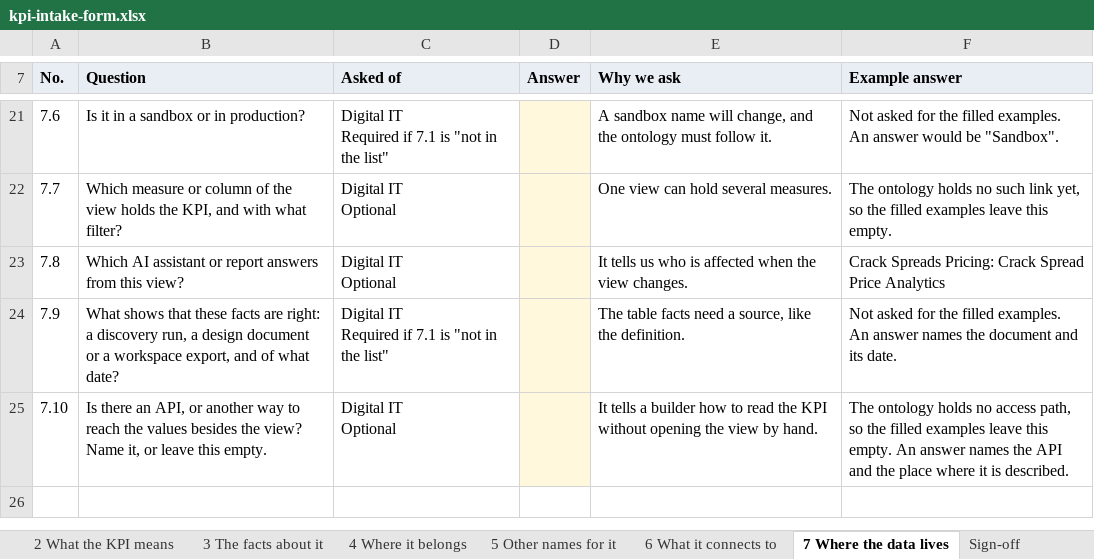
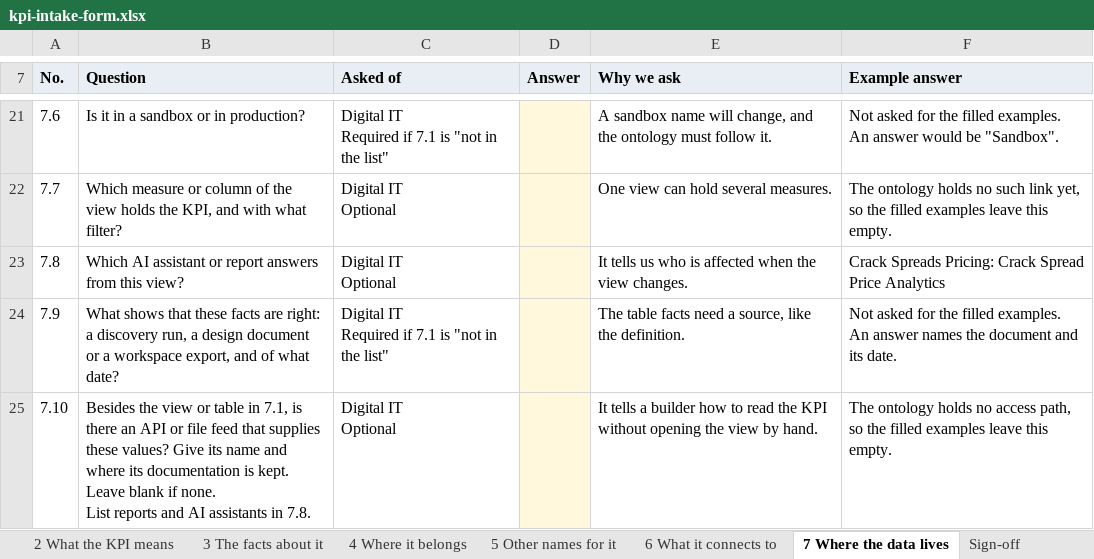
Before and after one commit to aadehamid/downstream_oil_and_gas_ontology_release, an Excel workbook: kpi-intake/kpi-intake-form.xlsx, sheet 7 Where the data lives, drawn as a sheet; only a part is shown, gaps mark what is left out; values as stored, in another font and other column widths than the file's, no borders; ↵ is a line break in a cell; the diff names each change by its address in the sheet, - before the commit and + after, or states it on an @@ line.

```diff
--- a/kpi-intake/kpi-intake-form.xlsx (sheet 7 Where the data lives)
+++ b/kpi-intake/kpi-intake-form.xlsx (sheet 7 Where the data lives)
-B25 (Question): Is there an API, or another way to reach the values besides the view? Name it, or leave this empty.
+B25 (Question): Besides the view or table in 7.1, is there an API or file feed that supplies these values? Give its name and where its documentation is kept. Leave blank if none. ↵ List reports and AI assistants in 7.8.
-F25 (Example answer): …this empty. An answer names the API and the place where it is described.
+F25 (Example answer): …this empty.
```
Also changed, not shown: sheet 3 The facts about it, sheet 6 What it connects to, sheet 2 What the KPI means, sheet Start, sheet 4 Where it belongs, kpi-intake/examples/crack-spreads-pricing.xlsx, kpi-intake/examples/rm-margin-per-barrel.xlsx, 22 other files.
